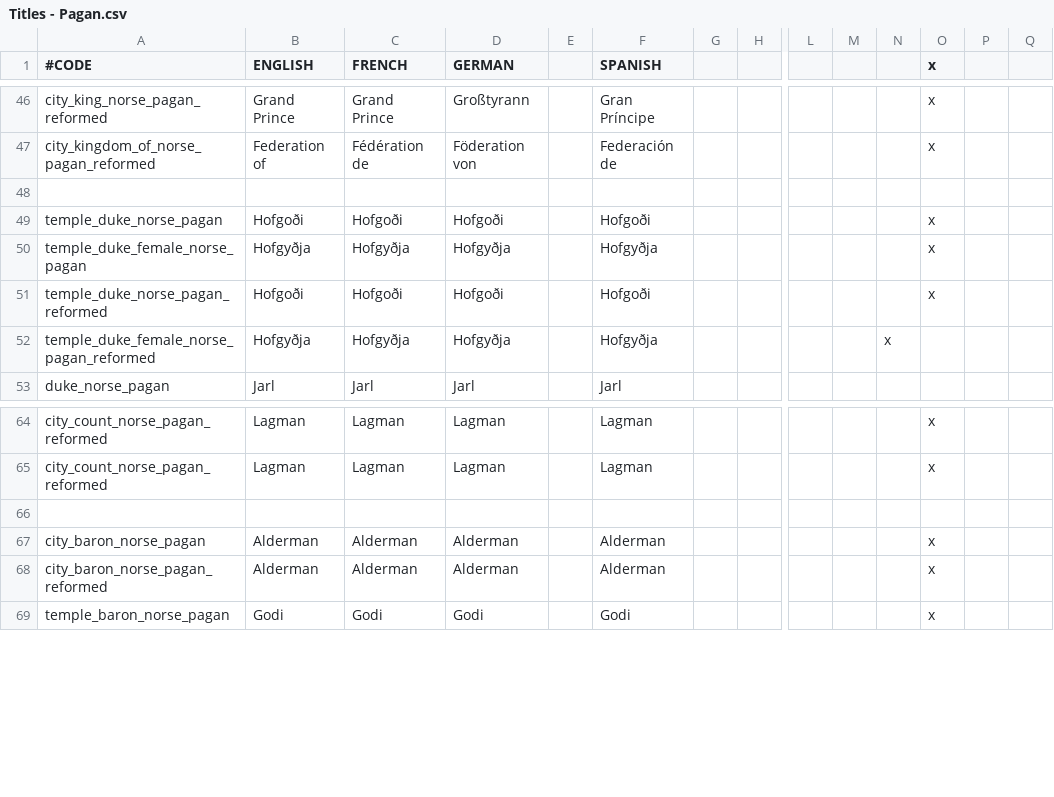
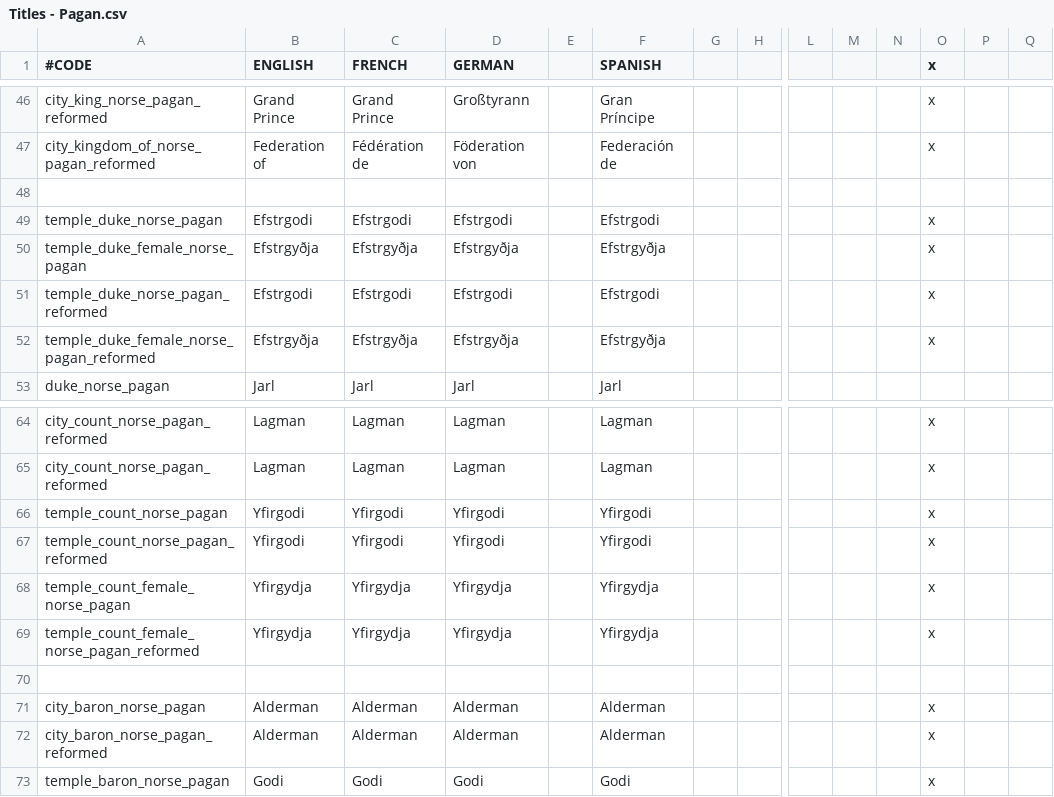
Before and after one commit to lukacmi1/HKC, a CSV file: HKC/localisation/Titles - Pagan.csv, drawn as a sheet; only a part is shown, gaps mark what is left out; rows hold the shown columns only; the diff names each change by its address in the sheet, - before the commit and + after, or states it on an @@ line.

Commit message:
Tweaked norse pagan temple titles
- Thank Aspie for the suggestions
- Norse pagan prince-bishops and prince-archbishops are now called
Yfirgodi and Efstrgydja

```diff
--- a/HKC/localisation/Titles - Pagan.csv
+++ b/HKC/localisation/Titles - Pagan.csv
-B49 (ENGLISH): Hofgoði
+B49 (ENGLISH): Efstrgodi
-C49 (FRENCH): Hofgoði
+C49 (FRENCH): Efstrgodi
-D49 (GERMAN): Hofgoði
+D49 (GERMAN): Efstrgodi
-F49 (SPANISH): Hofgoði
+F49 (SPANISH): Efstrgodi
-B50 (ENGLISH): Hofgyðja
+B50 (ENGLISH): Efstrgyðja
-C50 (FRENCH): Hofgyðja
+C50 (FRENCH): Efstrgyðja
-D50 (GERMAN): Hofgyðja
+D50 (GERMAN): Efstrgyðja
-F50 (SPANISH): Hofgyðja
+F50 (SPANISH): Efstrgyðja
-B51 (ENGLISH): Hofgoði
+B51 (ENGLISH): Efstrgodi
-C51 (FRENCH): Hofgoði
+C51 (FRENCH): Efstrgodi
-D51 (GERMAN): Hofgoði
+D51 (GERMAN): Efstrgodi
-F51 (SPANISH): Hofgoði
+F51 (SPANISH): Efstrgodi
-B52 (ENGLISH): Hofgyðja
+B52 (ENGLISH): Efstrgyðja
-C52 (FRENCH): Hofgyðja
+C52 (FRENCH): Efstrgyðja
-D52 (GERMAN): Hofgyðja
+D52 (GERMAN): Efstrgyðja
-F52 (SPANISH): Hofgyðja
+F52 (SPANISH): Efstrgyðja
-N52: x
+N52: (empty)
-O52 (x): (empty)
+O52 (x): x
+row 66: temple_count_norse_pagan | Yfirgodi | Yfirgodi | Yfirgodi |  | Yfirgodi |  |  |  |  |  | x
+row 67: temple_count_norse_pagan_reformed | Yfirgodi | Yfirgodi | Yfirgodi |  | Yfirgodi |  |  |  |  |  | x
+row 68: temple_count_female_norse_pagan | Yfirgydja | Yfirgydja | Yfirgydja |  | Yfirgydja |  |  |  |  |  | x
+row 69: temple_count_female_norse_pagan_reformed | Yfirgydja | Yfirgydja | Yfirgydja |  | Yfirgydja |  |  |  |  |  | x
```
Also changed, not shown: PB HKC/Localisation/Titles - Pagan.csv, Viet HKC/Localisation/Titles - Pagan.csv.
